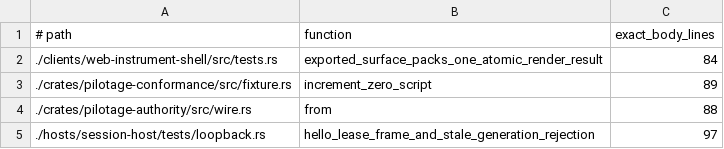
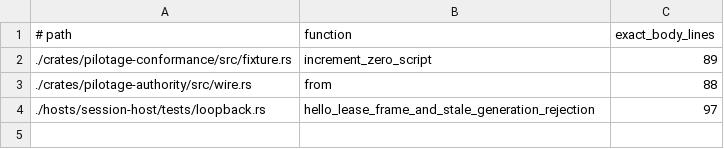
Before and after one commit to luofang34/Pilotage, a TSV file: scripts/structure-function-baseline.tsv, drawn as a sheet; the diff names each change by its address in the sheet, - before the commit and + after, or states it on an @@ line.

Commit message:
Extract portable instrument runtime (#324)

```diff
--- a/scripts/structure-function-baseline.tsv
+++ b/scripts/structure-function-baseline.tsv
-row 2: ./clients/web-instrument-shell/src/tests.rs | exported_surface_packs_one_atomic_render_result | 84
```
Also changed, not shown: 19 other files.
